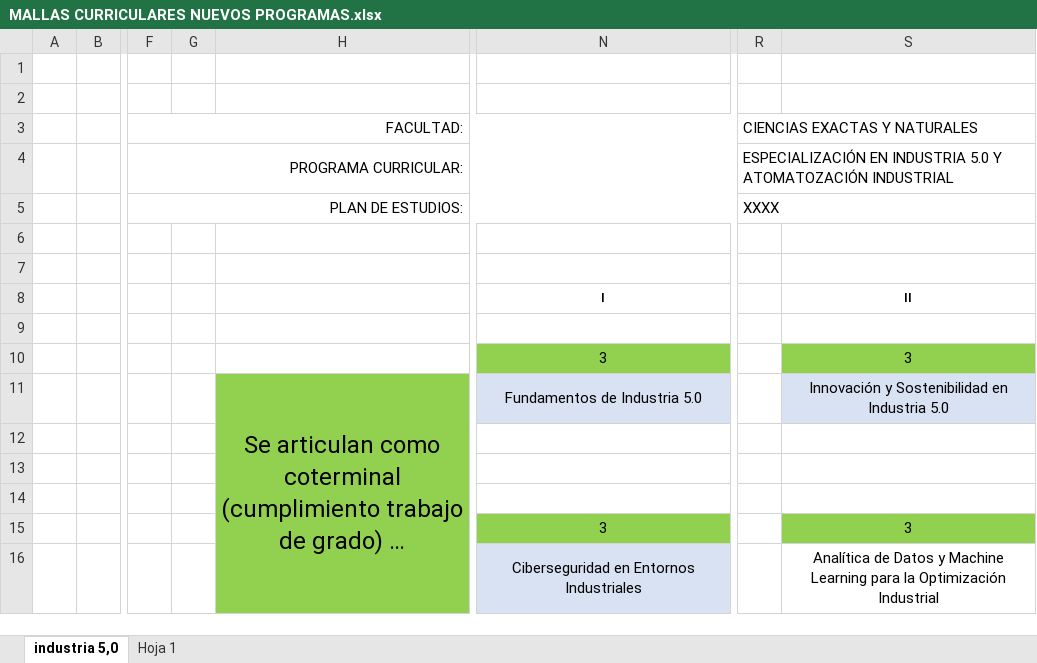
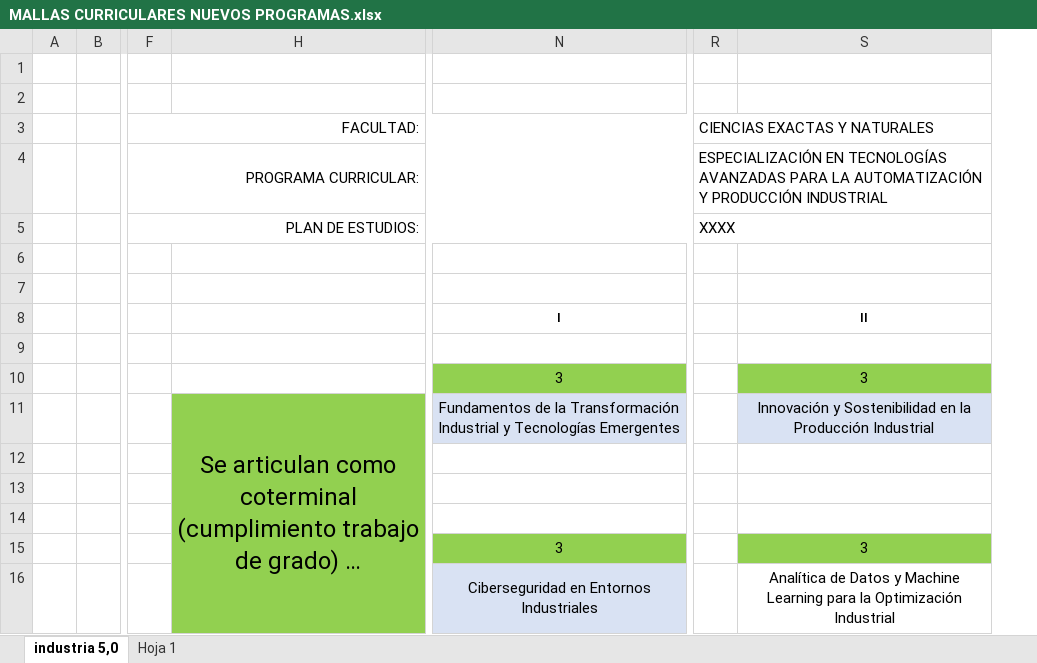
Before and after one commit to DanielVickG87/ESPECIALIZACION_EN_INDUSTRIA_5.0_Y_AUTOMATIZACION_INDUSTRIAL, an Excel workbook: mallas/MALLAS CURRICULARES NUEVOS PROGRAMAS.xlsx, sheet industria 5,0, drawn as a sheet; only a part is shown, gaps mark what is left out; long unchanged cells end in …; values as stored, in another font and other column widths than the file's, no borders; charts and pictures not drawn; the diff names each change by its address in the sheet, - before the commit and + after, or states it on an @@ line.

```diff
--- a/mallas/MALLAS CURRICULARES NUEVOS PROGRAMAS.xlsx (sheet industria 5,0)
+++ b/mallas/MALLAS CURRICULARES NUEVOS PROGRAMAS.xlsx (sheet industria 5,0)
@@ column G hidden, empty @@
-R4 (CIENCIAS EXACTAS Y NATURALES): ESPECIALIZACIÓN EN INDUSTRIA 5.0 Y ATOMATOZACIÓN INDUSTRIAL
+R4 (CIENCIAS EXACTAS Y NATURALES): ESPECIALIZACIÓN EN TECNOLOGÍAS AVANZADAS PARA LA AUTOMATIZACIÓN Y PRODUCCIÓN INDUSTRIAL
-N11: Fundamentos de Industria 5.0
+N11: Fundamentos de la Transformación Industrial y Tecnologías Emergentes
-S11: …Sostenibilidad en Industria 5.0
+S11: …Sostenibilidad en la Producción Industrial
```
Also changed, not shown: mallas/Malla - PROGRAMA ESPECIALIZACIÓN EN INDUSTRIA 5.0.xlsx, 15 other files.
